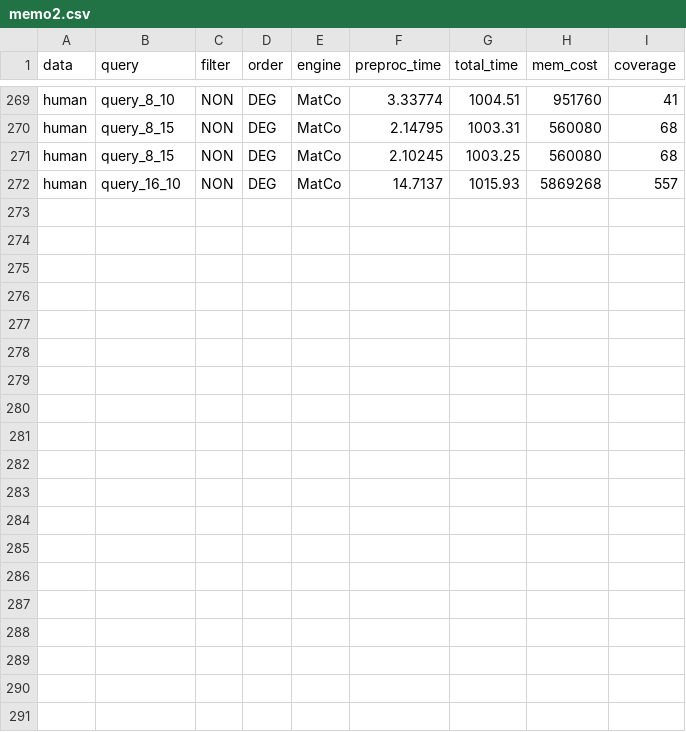
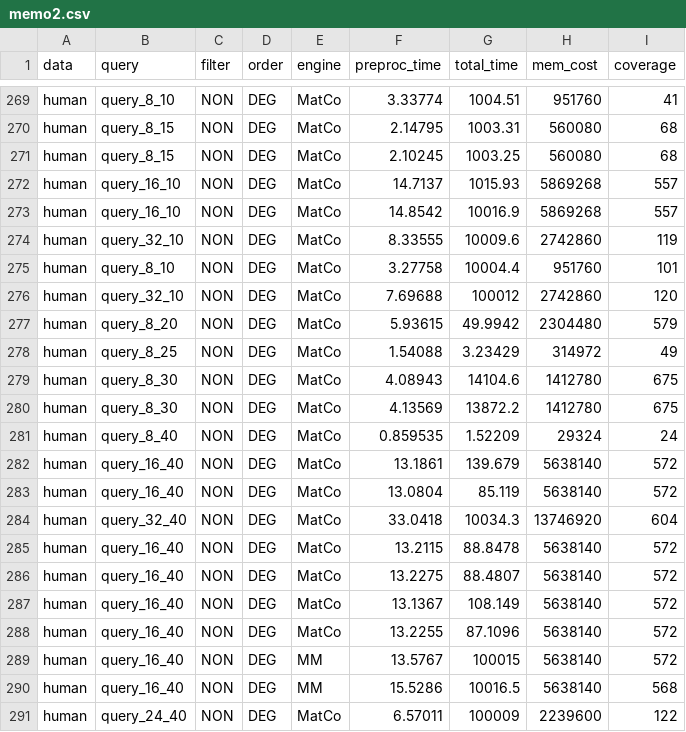
Before and after one commit to GenryuK/work-for-graph-coverage, a CSV file: SubgraphMatchingSurvey-main/vlabel/output/memo2.csv, drawn as a sheet; only a part is shown, gaps mark what is left out; the diff names each change by its address in the sheet, - before the commit and + after, or states it on an @@ line.

```diff
--- a/SubgraphMatchingSurvey-main/vlabel/output/memo2.csv
+++ b/SubgraphMatchingSurvey-main/vlabel/output/memo2.csv
+row 273: human | query_16_10 | NON | DEG | MatCo | 14.8542 | 10016.9 | 5869268 | 557
+row 274: human | query_32_10 | NON | DEG | MatCo | 8.33555 | 10009.6 | 2742860 | 119
+row 275: human | query_8_10 | NON | DEG | MatCo | 3.27758 | 10004.4 | 951760 | 101
+row 276: human | query_32_10 | NON | DEG | MatCo | 7.69688 | 100012 | 2742860 | 120
+row 277: human | query_8_20 | NON | DEG | MatCo | 5.93615 | 49.9942 | 2304480 | 579
+row 278: human | query_8_25 | NON | DEG | MatCo | 1.54088 | 3.23429 | 314972 | 49
+row 279: human | query_8_30 | NON | DEG | MatCo | 4.08943 | 14104.6 | 1412780 | 675
+row 280: human | query_8_30 | NON | DEG | MatCo | 4.13569 | 13872.2 | 1412780 | 675
+row 281: human | query_8_40 | NON | DEG | MatCo | 0.859535 | 1.52209 | 29324 | 24
+row 282: human | query_16_40 | NON | DEG | MatCo | 13.1861 | 139.679 | 5638140 | 572
+row 283: human | query_16_40 | NON | DEG | MatCo | 13.0804 | 85.119 | 5638140 | 572
+row 284: human | query_32_40 | NON | DEG | MatCo | 33.0418 | 10034.3 | 13746920 | 604
+row 285: human | query_16_40 | NON | DEG | MatCo | 13.2115 | 88.8478 | 5638140 | 572
+row 286: human | query_16_40 | NON | DEG | MatCo | 13.2275 | 88.4807 | 5638140 | 572
+row 287: human | query_16_40 | NON | DEG | MatCo | 13.1367 | 108.149 | 5638140 | 572
+row 288: human | query_16_40 | NON | DEG | MatCo | 13.2255 | 87.1096 | 5638140 | 572
+row 289: human | query_16_40 | NON | DEG | MM | 13.5767 | 100015 | 5638140 | 572
+row 290: human | query_16_40 | NON | DEG | MM | 15.5286 | 10016.5 | 5638140 | 568
+row 291: human | query_24_40 | NON | DEG | MatCo | 6.57011 | 100009 | 2239600 | 122
```
Also changed, not shown: 7 other files.
